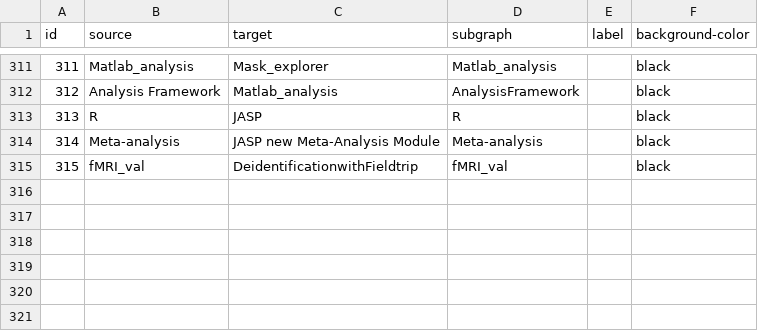
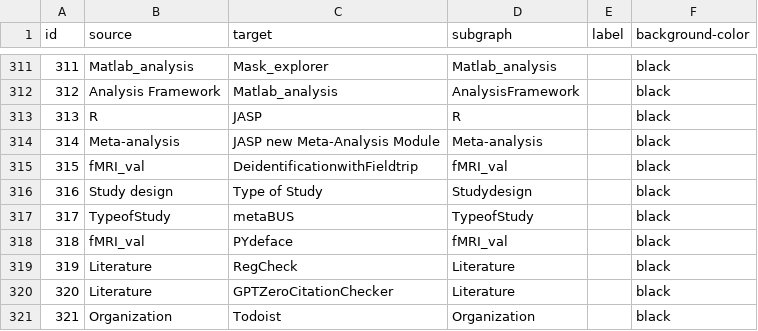
Before and after one commit to IGOR-bioDGPs/ARIADNE, a CSV file: ariadne/data/data_ariadne_edges.csv, drawn as a sheet; only a part is shown, gaps mark what is left out; the diff names each change by its address in the sheet, - before the commit and + after, or states it on an @@ line.

```diff
--- a/ariadne/data/data_ariadne_edges.csv
+++ b/ariadne/data/data_ariadne_edges.csv
+row 316: 316 | Study design | Type of Study | Studydesign |  | black
+row 317: 317 | TypeofStudy | metaBUS | TypeofStudy |  | black
+row 318: 318 | fMRI_val | PYdeface | fMRI_val |  | black
+row 319: 319 | Literature | RegCheck | Literature |  | black
+row 320: 320 | Literature | GPTZeroCitationChecker | Literature |  | black
+row 321: 321 | Organization | Todoist | Organization |  | black
```
Also changed, not shown: ariadne/data/data_ariadne_nodes.csv.
